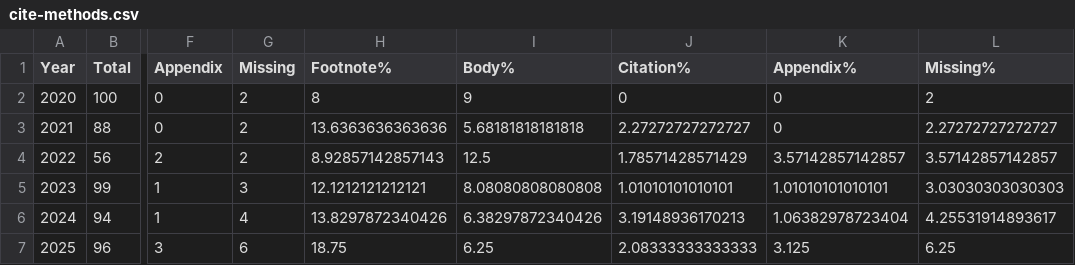
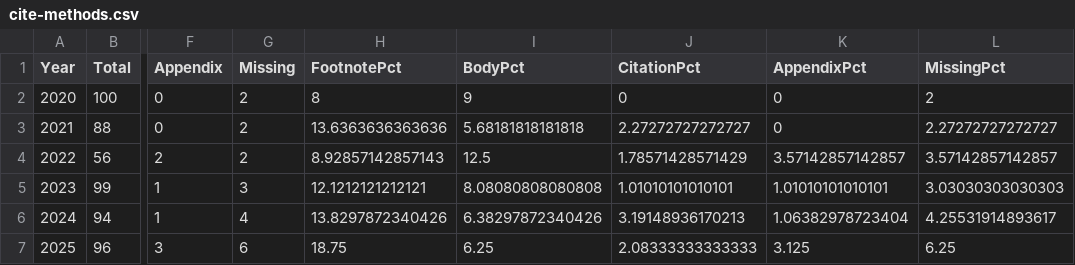
Before and after one commit to Nemus-Project/fair-nime-2026, a CSV file: data/cite-methods.csv, drawn as a sheet; only a part is shown, gaps mark what is left out; the diff names each change by its address in the sheet, - before the commit and + after, or states it on an @@ line.

Commit message:
rm %

```diff
--- a/data/cite-methods.csv
+++ b/data/cite-methods.csv
-H1: Footnote%
+H1: FootnotePct
-I1: Body%
+I1: BodyPct
-J1: Citation%
+J1: CitationPct
-K1: Appendix%
+K1: AppendixPct
-L1: Missing%
+L1: MissingPct
```
